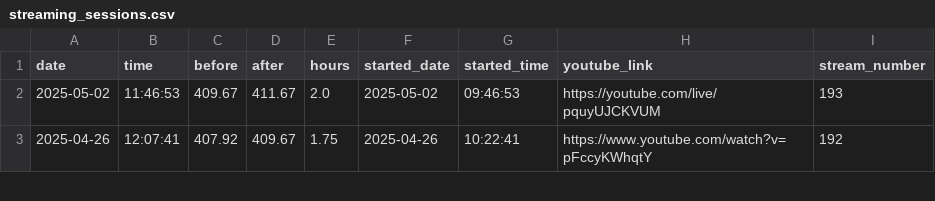
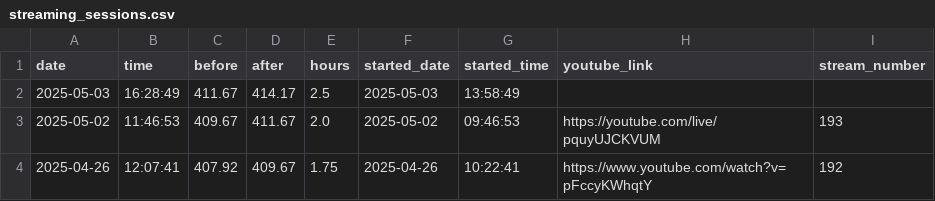
Before and after one commit to nebiyuelias1/Mandarin-progression, a CSV file: public/streaming_sessions.csv, drawn as a sheet; only a part is shown; the diff names each change by its address in the sheet, - before the commit and + after, or states it on an @@ line.

```diff
--- a/public/streaming_sessions.csv
+++ b/public/streaming_sessions.csv
+row 2: 2025-05-03 | 16:28:49 | 411.67 | 414.17 | 2.5 | 2025-05-03 | 13:58:49
```
Also changed, not shown: public/daily_summary.csv, 2 other files.
